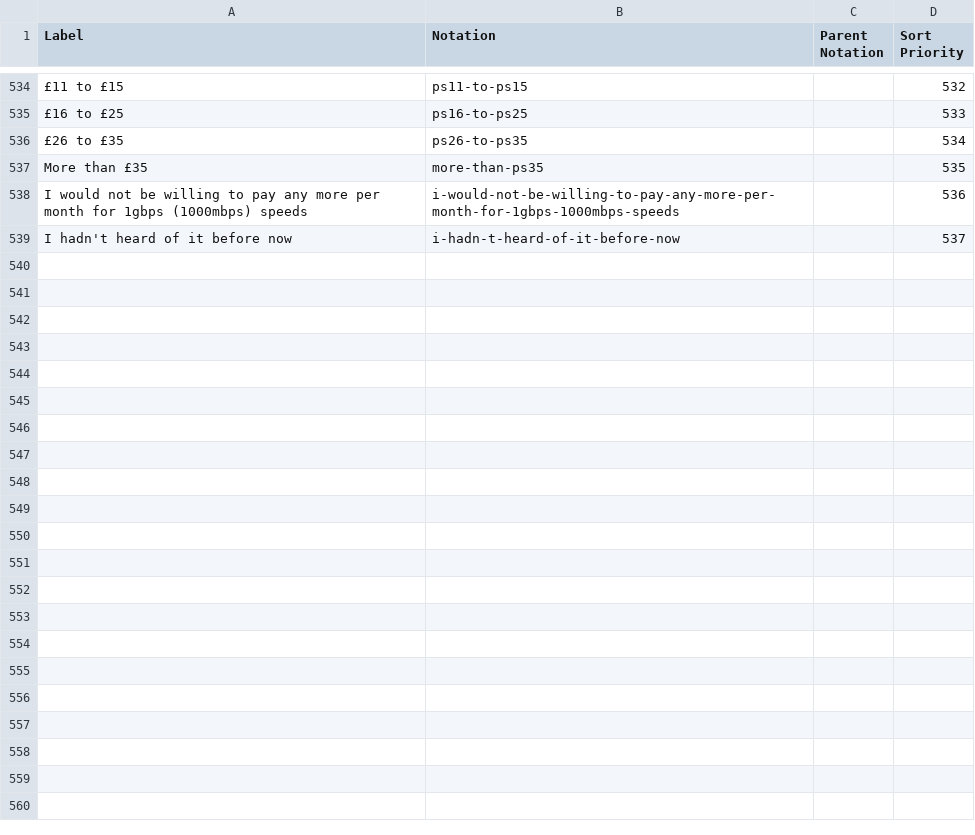
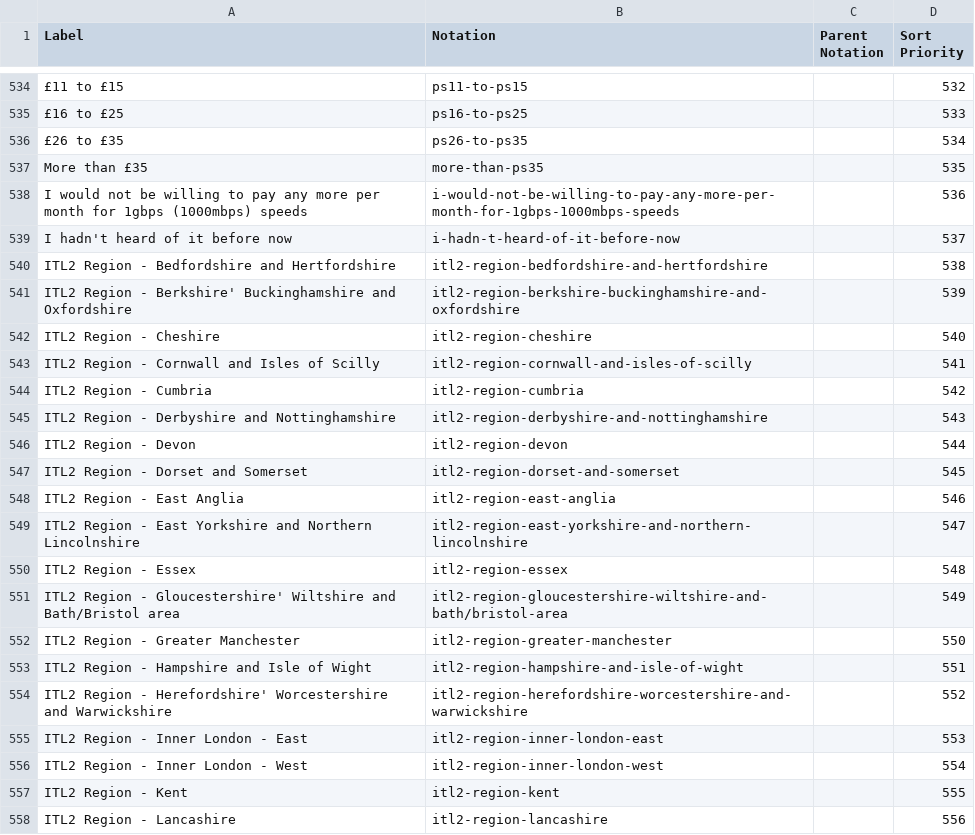
Before and after one commit to sazzadur-ons/provider-ons-ess, a CSV file: datasets/DCMS-Participation-Survey-2021-22-annual-data-tables/codelists/response.csv, drawn as a sheet; only a part is shown, gaps mark what is left out; the diff covers the shown part only.

```diff
--- a/datasets/DCMS-Participation-Survey-2021-22-annual-data-tables/codelists/response.csv
+++ b/datasets/DCMS-Participation-Survey-2021-22-annual-data-tables/codelists/response.csv
@@ -539 +539,20 @@ I would not be willing to pay any more per month for 1gbps (1000mbps) speeds,i-w
 I hadn't heard of it before now,i-hadn-t-heard-of-it-before-now,,537
+ITL2 Region - Bedfordshire and Hertfordshire,itl2-region-bedfordshire-and-hertfordshire,,538
+ITL2 Region - Berkshire' Buckinghamshire and Oxfordshire,itl2-region-berkshire-buckinghamshire-and-oxfordshire,,539
+ITL2 Region - Cheshire,itl2-region-cheshire,,540
+ITL2 Region - Cornwall and Isles of Scilly,itl2-region-cornwall-and-isles-of-scilly,,541
+ITL2 Region - Cumbria,itl2-region-cumbria,,542
+ITL2 Region - Derbyshire and Nottinghamshire,itl2-region-derbyshire-and-nottinghamshire,,543
+ITL2 Region - Devon,itl2-region-devon,,544
+ITL2 Region - Dorset and Somerset,itl2-region-dorset-and-somerset,,545
+ITL2 Region - East Anglia,itl2-region-east-anglia,,546
+ITL2 Region - East Yorkshire and Northern Lincolnshire,itl2-region-east-yorkshire-and-northern-lincolnshire,,547
+ITL2 Region - Essex,itl2-region-essex,,548
+ITL2 Region - Gloucestershire' Wiltshire and Bath/Bristol area,itl2-region-gloucestershire-wiltshire-and-bath/bristol-area,,549
+ITL2 Region - Greater Manchester,itl2-region-greater-manchester,,550
+ITL2 Region - Hampshire and Isle of Wight,itl2-region-hampshire-and-isle-of-wight,,551
+ITL2 Region - Herefordshire' Worcestershire and Warwickshire,itl2-region-herefordshire-worcestershire-and-warwickshire,,552
+ITL2 Region - Inner London - East,itl2-region-inner-london-east,,553
+ITL2 Region - Inner London - West,itl2-region-inner-london-west,,554
+ITL2 Region - Kent,itl2-region-kent,,555
+ITL2 Region - Lancashire,itl2-region-lancashire,,556
```
Also changed, not shown: 14 added rows elsewhere in this file, datasets/DCMS-Participation-Survey-2021-22-annual-data-tables/codelists/question.csv.
